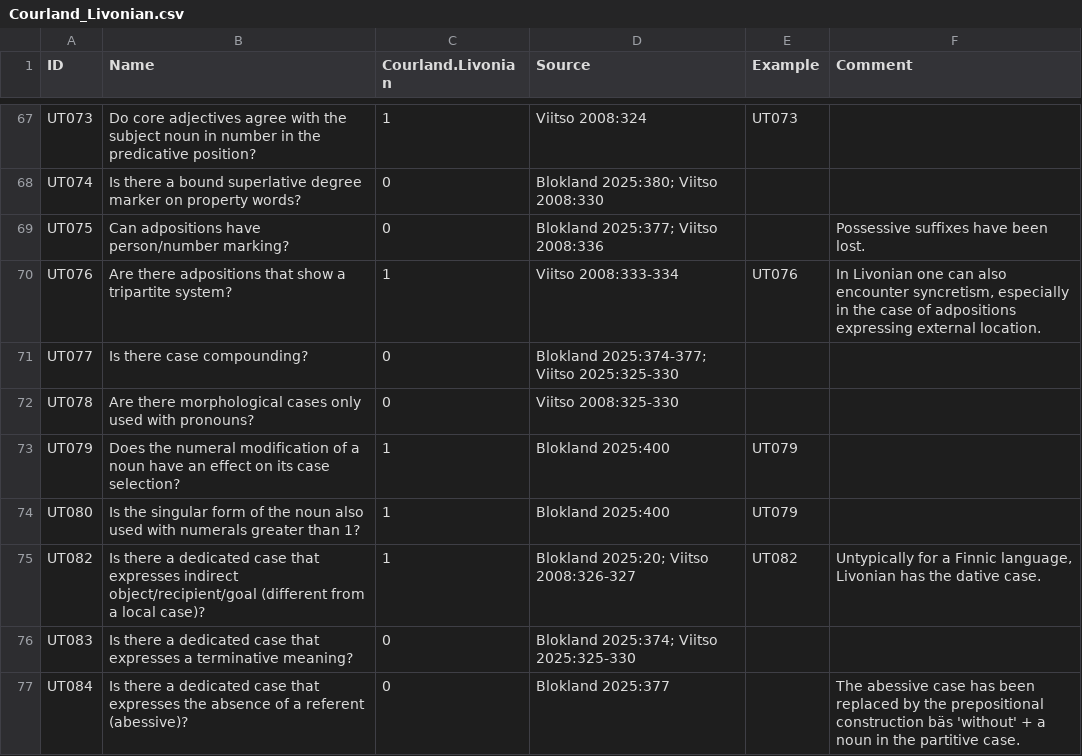
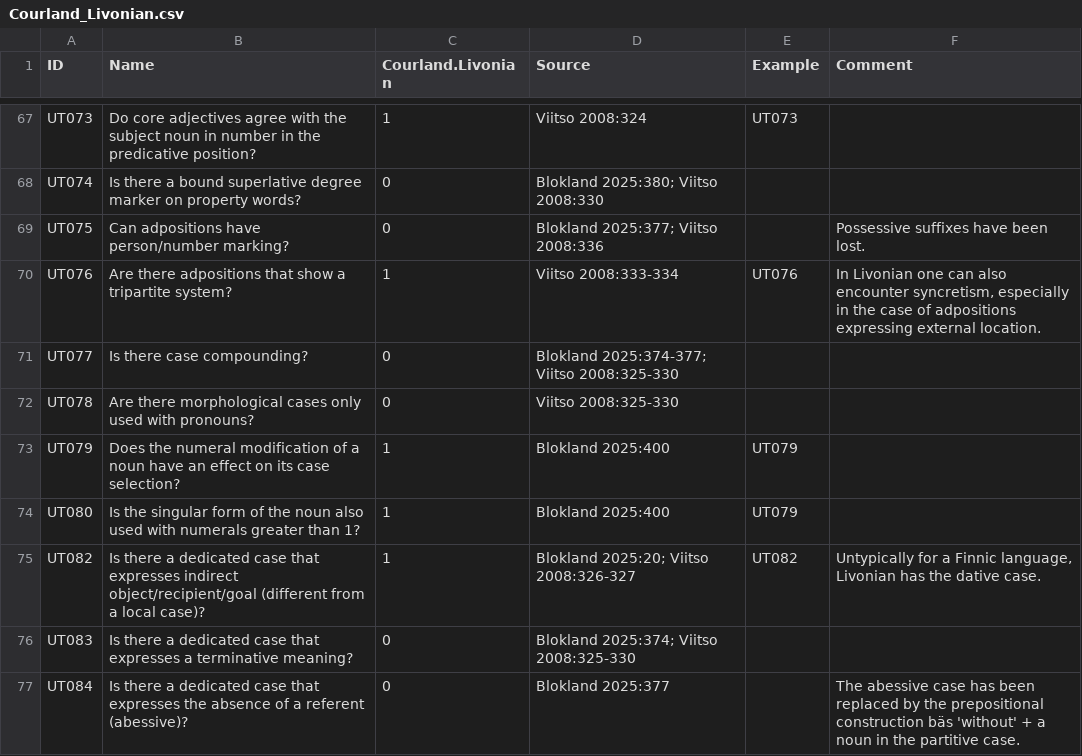
Before and after one commit to cldf-datasets/uratyp, a CSV file: raw/UT/language-tables/Courland_Livonian.csv, drawn as a sheet; only a part is shown, gaps mark what is left out; the diff covers the shown part only.

```diff
--- a/raw/UT/language-tables/Courland_Livonian.csv
+++ b/raw/UT/language-tables/Courland_Livonian.csv
@@ -70,3 +70,3 @@ UT075,Can adpositions have person/number marking?,0,Blokland 2025:377; Viitso 20
 UT076,Are there adpositions that show a tripartite system?,1,Viitso 2008:333-334,UT076,"In Livonian one can also encounter syncretism,  especially in the case of adpositions expressing external location."
-UT077,Is there case compounding?,0,Blokland 2025:374-377; Viitso 2025:325-330,,
+UT077,Is there case compounding?,0,Blokland 2025:374-377; Viitso 2008:325-330,,
 UT078,Are there morphological cases only used with pronouns?,0,Viitso 2008:325-330,,
@@ -75,3 +75,3 @@ UT080,Is the singular form of the noun also used with numerals greater than 1?,1
 UT082,Is there a dedicated case that expresses indirect object/recipient/goal (different from a local case)?,1,Blokland 2025:20; Viitso 2008:326-327,UT082,"Untypically for a Finnic language, Livonian has the dative case."
-UT083,Is there a dedicated case that expresses a terminative meaning?,0,Blokland 2025:374; Viitso 2025:325-330,,
+UT083,Is there a dedicated case that expresses a terminative meaning?,0,Blokland 2025:374; Viitso 2008:325-330,,
 UT084,Is there a dedicated case that expresses the absence of a referent (abessive)?,0,Blokland 2025:377,,The abessive case has been replaced by the prepositional construction bäs 'without' + a noun in the partitive case.
```
Also changed, not shown: 7 edited cells elsewhere in this file, raw/GB/language-tables/Forest_Enets.csv, raw/GB/language-tables/Inari_Saami.csv, 3 other files.
